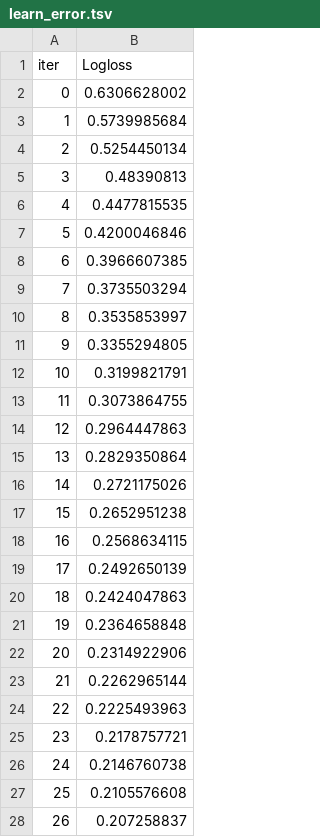
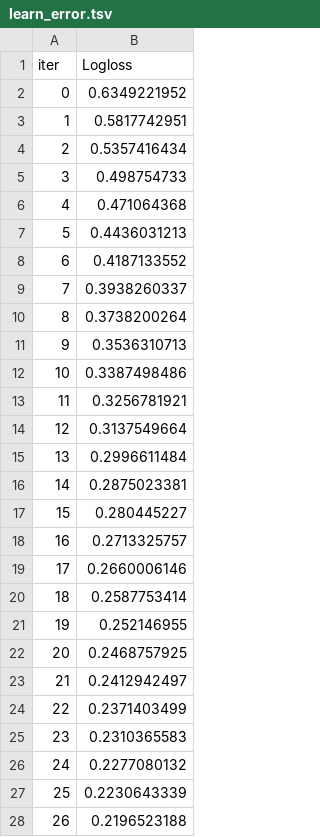
Before and after one commit to chappiii/Alzheimer-Disease-classification, a TSV file: catboost_info/learn_error.tsv, drawn as a sheet; only a part is shown; the diff covers the shown part only.

```diff
--- a/catboost_info/learn_error.tsv
+++ b/catboost_info/learn_error.tsv
@@ -1,28 +1,28 @@
 iter	Logloss
-0	0.6306628002
-1	0.5739985684
-2	0.5254450134
-3	0.48390813
-4	0.4477815535
-5	0.4200046846
-6	0.3966607385
-7	0.3735503294
-8	0.3535853997
-9	0.3355294805
-10	0.3199821791
-11	0.3073864755
-12	0.2964447863
-13	0.2829350864
-14	0.2721175026
-15	0.2652951238
-16	0.2568634115
-17	0.2492650139
-18	0.2424047863
-19	0.2364658848
-20	0.2314922906
-21	0.2262965144
-22	0.2225493963
-23	0.2178757721
-24	0.2146760738
-25	0.2105576608
-26	0.207258837
+0	0.6349221952
+1	0.5817742951
+2	0.5357416434
+3	0.498754733
+4	0.471064368
+5	0.4436031213
+6	0.4187133552
+7	0.3938260337
+8	0.3738200264
+9	0.3536310713
+10	0.3387498486
+11	0.3256781921
+12	0.3137549664
+13	0.2996611484
+14	0.2875023381
+15	0.280445227
+16	0.2713325757
+17	0.2660006146
+18	0.2587753414
+19	0.252146955
+20	0.2468757925
+21	0.2412942497
+22	0.2371403499
+23	0.2310365583
+24	0.2277080132
+25	0.2230643339
+26	0.2196523188
```
Also changed, not shown: 73 edited cells elsewhere in this file, catboost_info/time_left.tsv, 3 other files.
